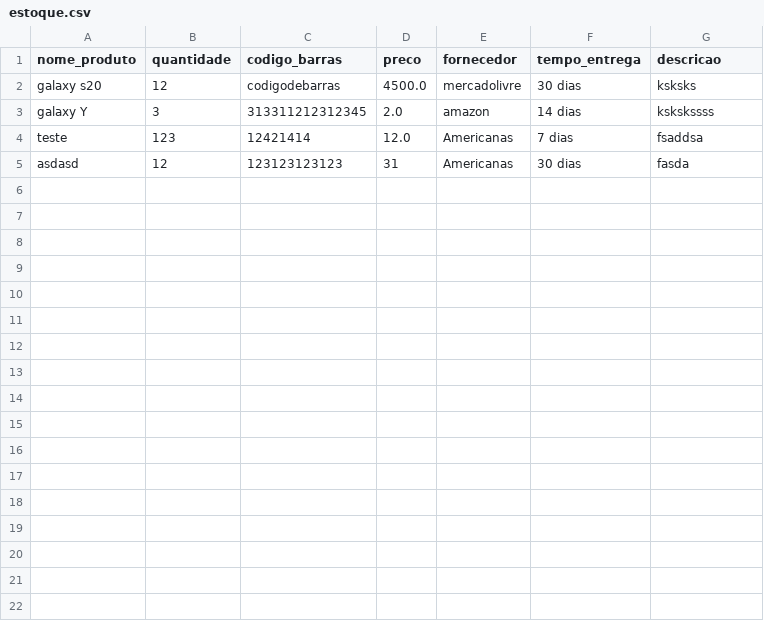
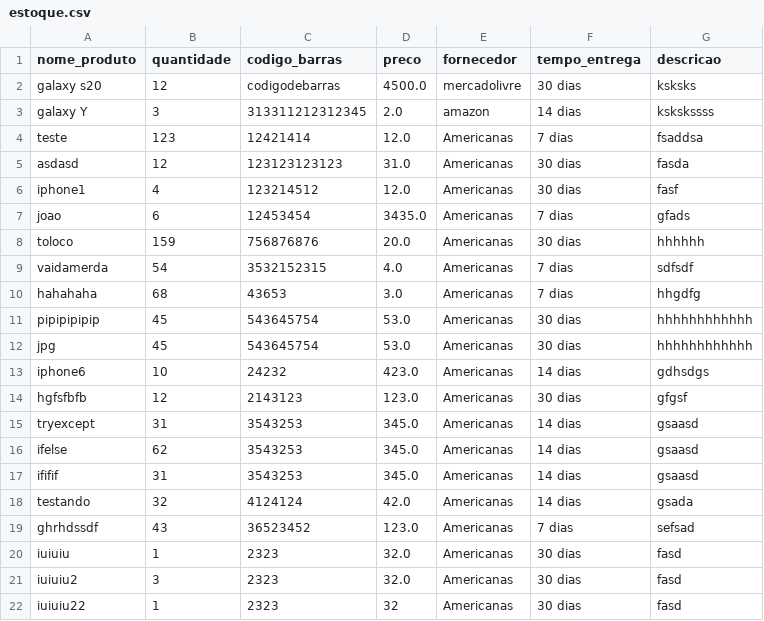
Before and after one commit to iranbrg/mi-controla, a CSV file: backend/static/pd/estoque.csv, drawn as a sheet.

```diff
--- a/backend/static/pd/estoque.csv
+++ b/backend/static/pd/estoque.csv
@@ -4,2 +4,19 @@ galaxy Y,3,313311212312345,2.0,amazon,14 dias, kskskssss
 teste,123,12421414,12.0,Americanas,7 dias, fsaddsa
-asdasd,12,123123123123,31,Americanas,30 dias, fasda
+asdasd,12,123123123123,31.0,Americanas,30 dias, fasda
+iphone1,4,123214512,12.0,Americanas,30 dias, fasf
+joao,6,12453454,3435.0,Americanas,7 dias, gfads
+toloco,159,756876876,20.0,Americanas,30 dias, hhhhhh
+vaidamerda,54,3532152315,4.0,Americanas,7 dias, sdfsdf
+hahahaha,68,43653,3.0,Americanas,7 dias, hhgdfg
+pipipipipip,45,543645754,53.0,Americanas,30 dias, hhhhhhhhhhhh
+jpg,45,543645754,53.0,Americanas,30 dias, hhhhhhhhhhhh
+iphone6,10,24232,423.0,Americanas,14 dias, gdhsdgs
+hgfsfbfb,12,2143123,123.0,Americanas,30 dias, gfgsf
+tryexcept,31,3543253,345.0,Americanas,14 dias, gsaasd
+ifelse,62,3543253,345.0,Americanas,14 dias, gsaasd
+ififif,31,3543253,345.0,Americanas,14 dias, gsaasd
+testando,32,4124124,42.0,Americanas,14 dias, gsada
+ghrhdssdf,43,36523452,123.0,Americanas,7 dias, sefsad
+iuiuiu,1,2323,32.0,Americanas,30 dias, fasd
+iuiuiu2,3,2323,32.0,Americanas,30 dias, fasd
+iuiuiu22,1,2323,32,Americanas,30 dias, fasd
```
Also changed, not shown: 16 other files.
